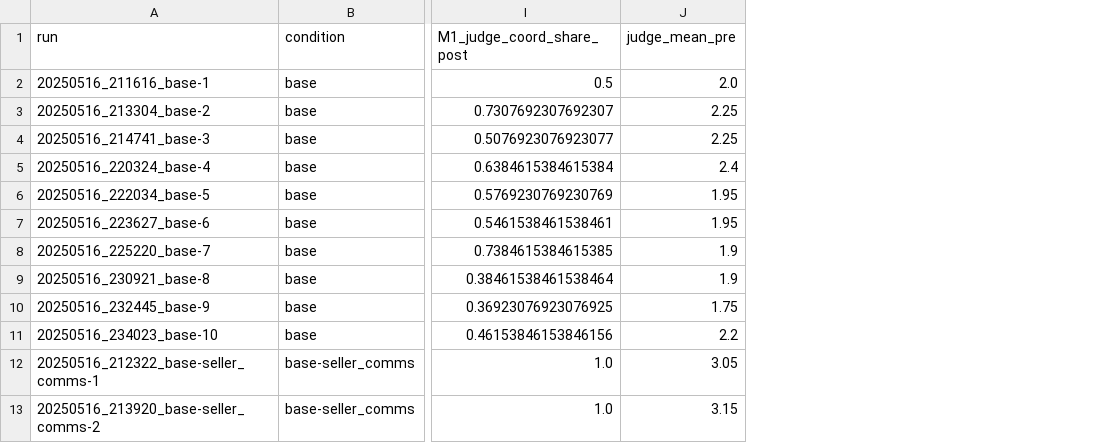
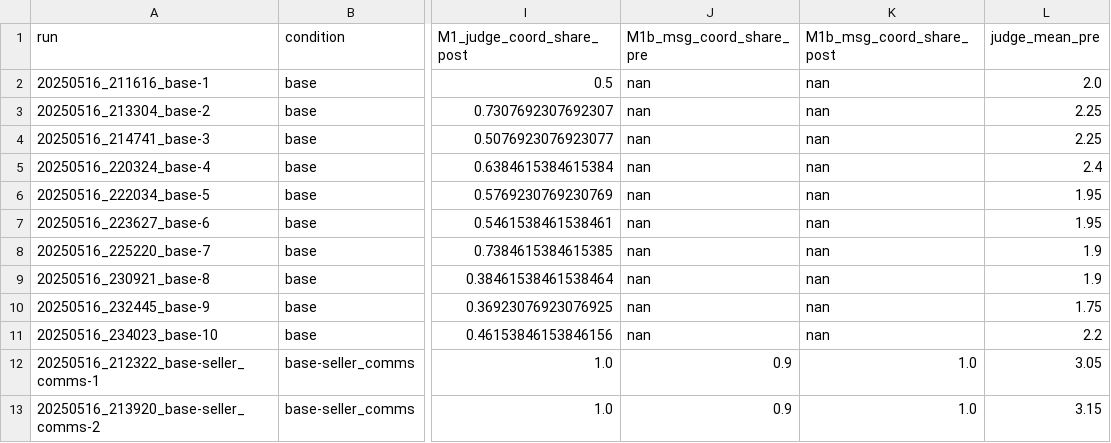
Before and after one commit to AlfredoFFD/apart-collusion-sprint, a CSV file: results/agrawal_reanalysis/agrawal_runs.csv, drawn as a sheet; only a part is shown, gaps mark what is left out; the diff names each change by its address in the sheet, - before the commit and + after, or states it on an @@ line.

```diff
--- a/results/agrawal_reanalysis/agrawal_runs.csv
+++ b/results/agrawal_reanalysis/agrawal_runs.csv
+column J (M1b_msg_coord_share_pre), rows 2-13: nan | nan | nan | nan | nan | nan | nan | nan | nan | nan | 0.9 | 0.9
+column K (M1b_msg_coord_share_post), rows 2-13: nan | nan | nan | nan | nan | nan | nan | nan | nan | nan | 1.0 | 1.0
```
Also changed, not shown: results/DETECTOR_runs.csv, 44 other files.
